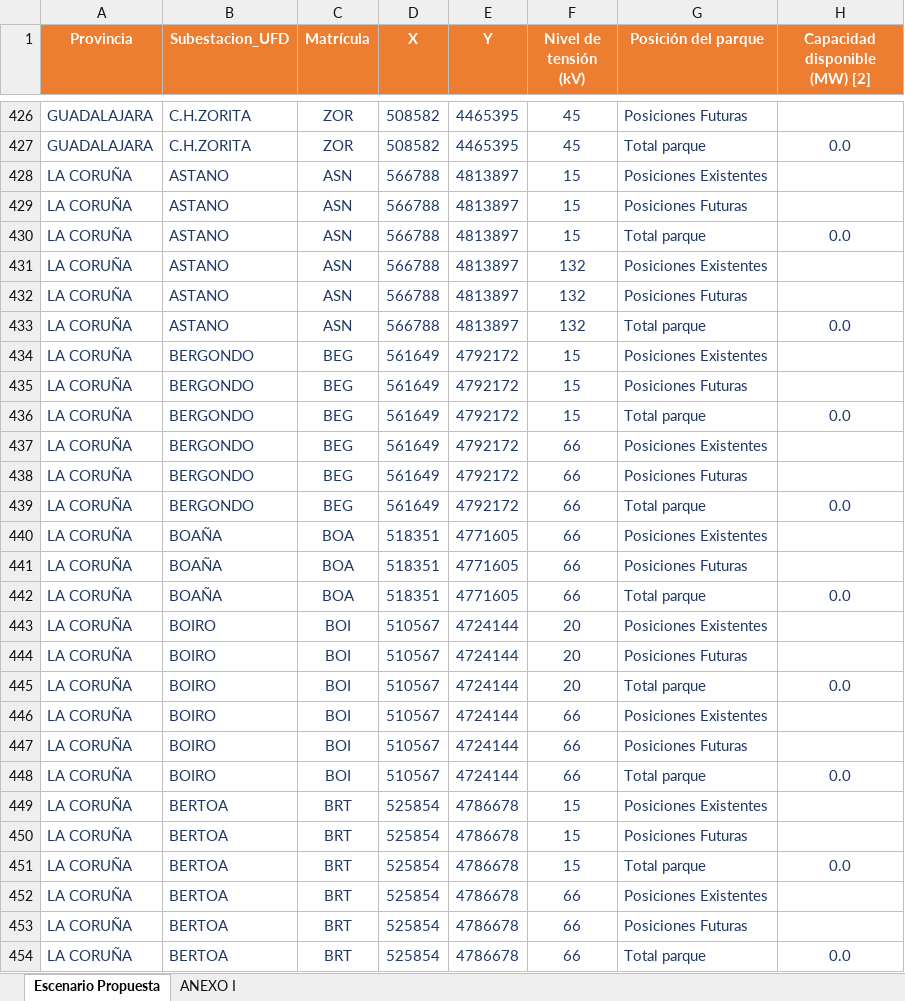
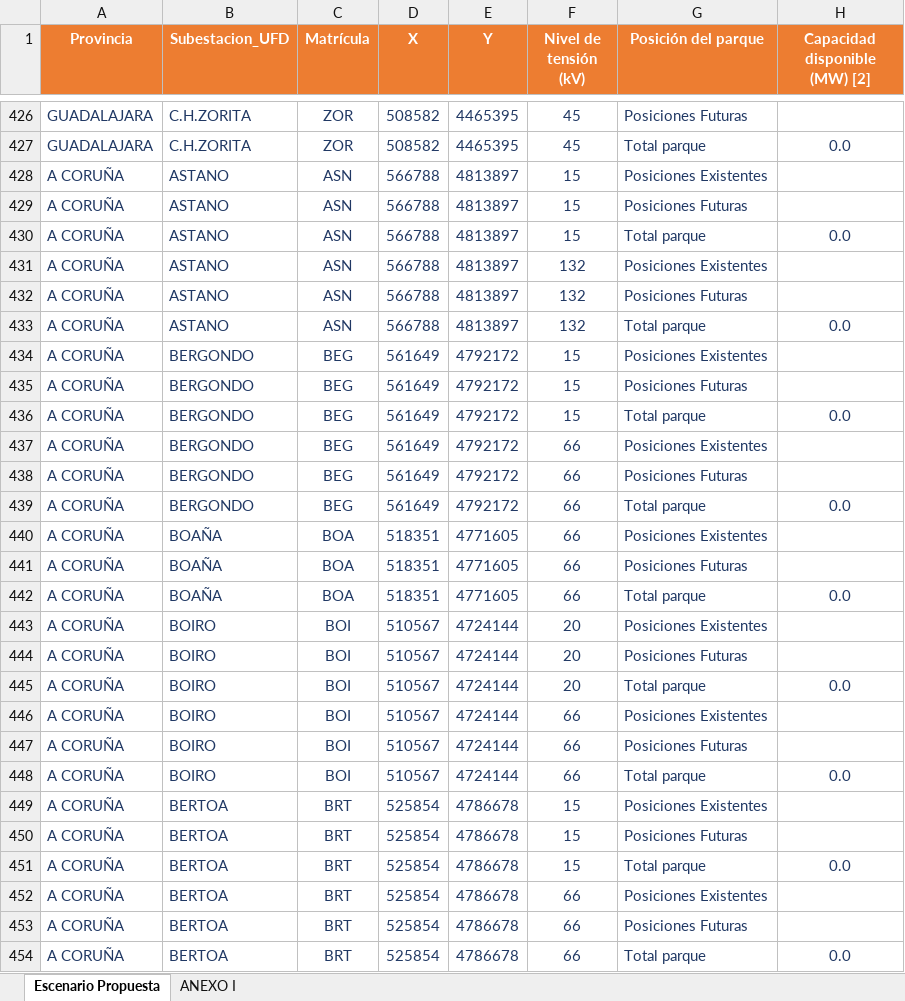
Before and after one commit to jacubero/SEE, an Excel workbook: Distribucion/Excels/UFD_capacidad.xlsx, sheet Escenario Propuesta, drawn as a sheet; only a part is shown, gaps mark what is left out; values as stored, in another font and other column widths than the file's, no borders; the diff covers the shown part only; the diff names each change by its address in the sheet, - before the commit and + after, or states it on an @@ line.

```diff
--- a/Distribucion/Excels/UFD_capacidad.xlsx (sheet Escenario Propuesta)
+++ b/Distribucion/Excels/UFD_capacidad.xlsx (sheet Escenario Propuesta)
-A428:A454 (Provincia): LA CORUÑA
+A428:A454 (Provincia): A CORUÑA
```
Also changed, not shown: 366 edited cells elsewhere in this sheet, Distribucion/Excels/EREDES.xlsx, Distribucion/Excels/UFD.xlsx, 5 other files.
